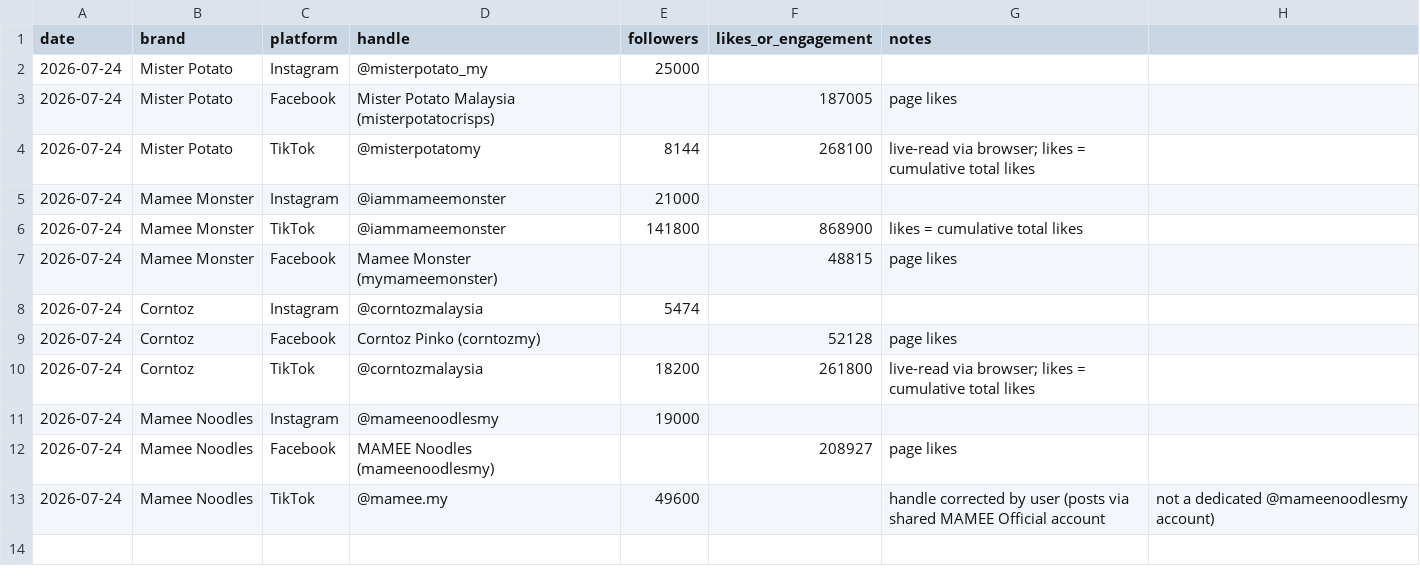
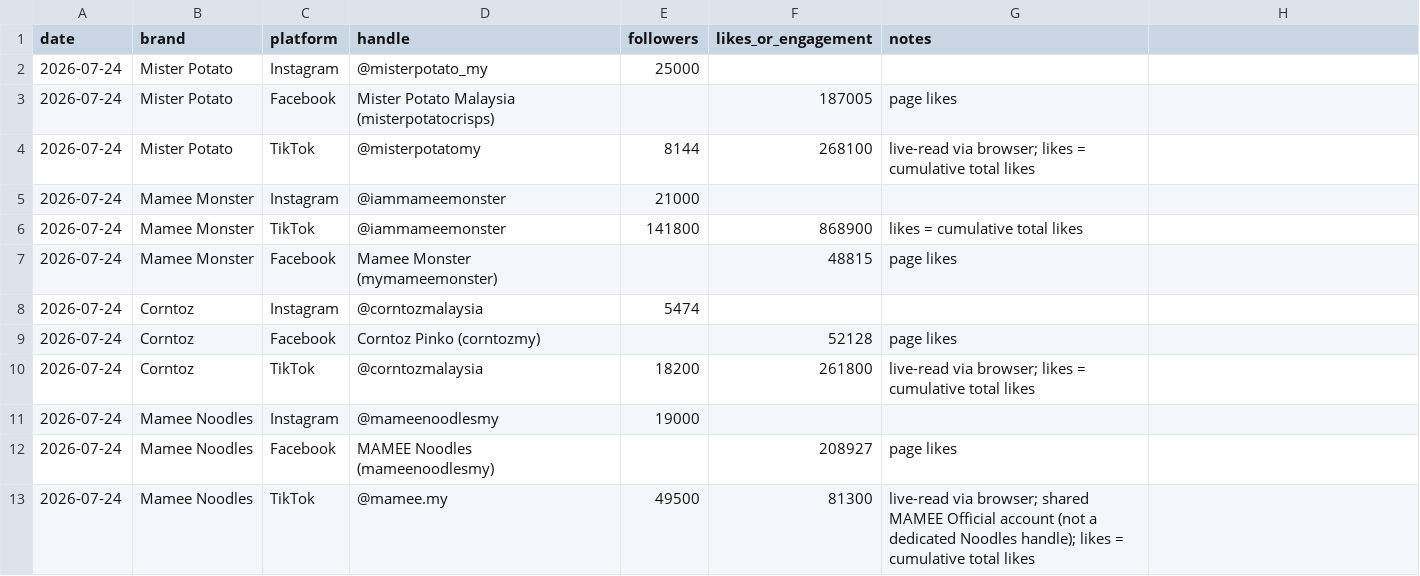
Before and after one commit to DSMNDh/Daily_Brief, a CSV file: social-tracker.csv, drawn as a sheet.

Commit message:
Complete TikTok engagement baseline (Mamee Noodles) + define engagement-tracking methodology

```diff
--- a/social-tracker.csv
+++ b/social-tracker.csv
@@ -12,2 +12,2 @@ date,brand,platform,handle,followers,likes_or_engagement,notes
 2026-07-24,Mamee Noodles,Facebook,MAMEE Noodles (mameenoodlesmy),,208927,page likes
-2026-07-24,Mamee Noodles,TikTok,@mamee.my,49600,,handle corrected by user (posts via shared MAMEE Official account, not a dedicated @mameenoodlesmy account)
+2026-07-24,Mamee Noodles,TikTok,@mamee.my,49500,81300,live-read via browser; shared MAMEE Official account (not a dedicated Noodles handle); likes = cumulative total likes
```
Also changed, not shown: 1 other file.
